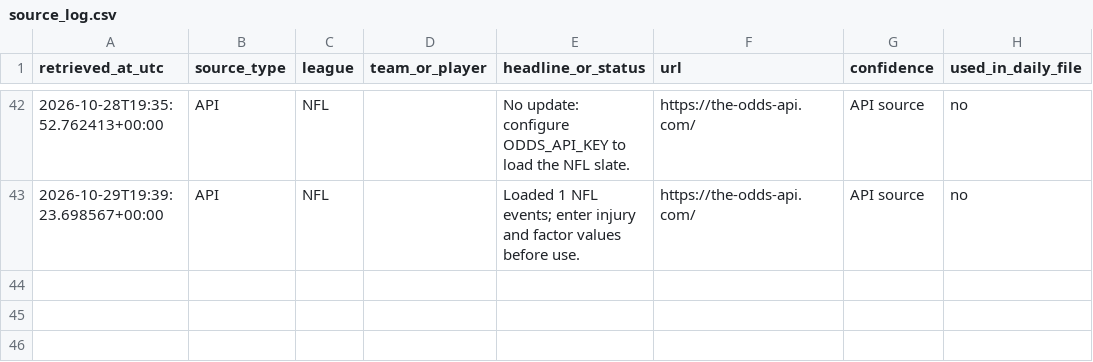
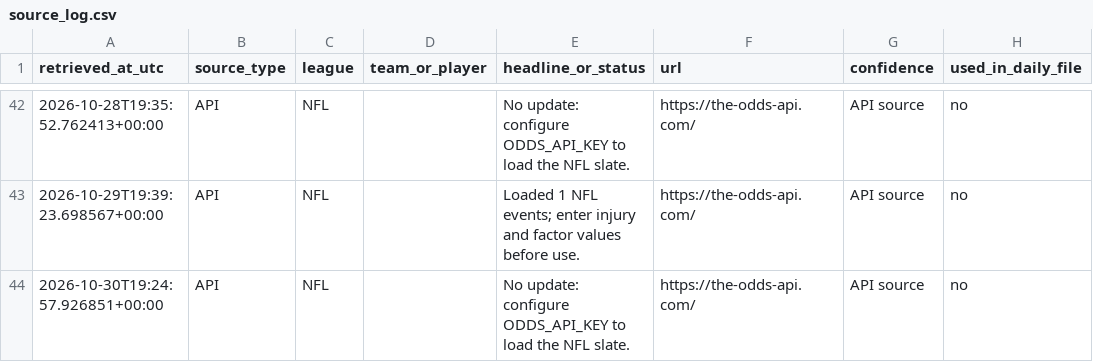
Before and after one commit to TbilKitty/Bets, a CSV file: data/source_log.csv, drawn as a sheet; only a part is shown, gaps mark what is left out.

```diff
--- a/data/source_log.csv
+++ b/data/source_log.csv
@@ -43 +43,2 @@ retrieved_at_utc,source_type,league,team_or_player,headline_or_status,url,confid
 2026-10-29T19:39:23.698567+00:00,API,NFL,,Loaded 1 NFL events; enter injury and factor values before use.,https://the-odds-api.com/,API source,no
+2026-10-30T19:24:57.926851+00:00,API,NFL,,No update: configure ODDS_API_KEY to load the NFL slate.,https://the-odds-api.com/,API source,no
```
Also changed, not shown: 1 other file.
